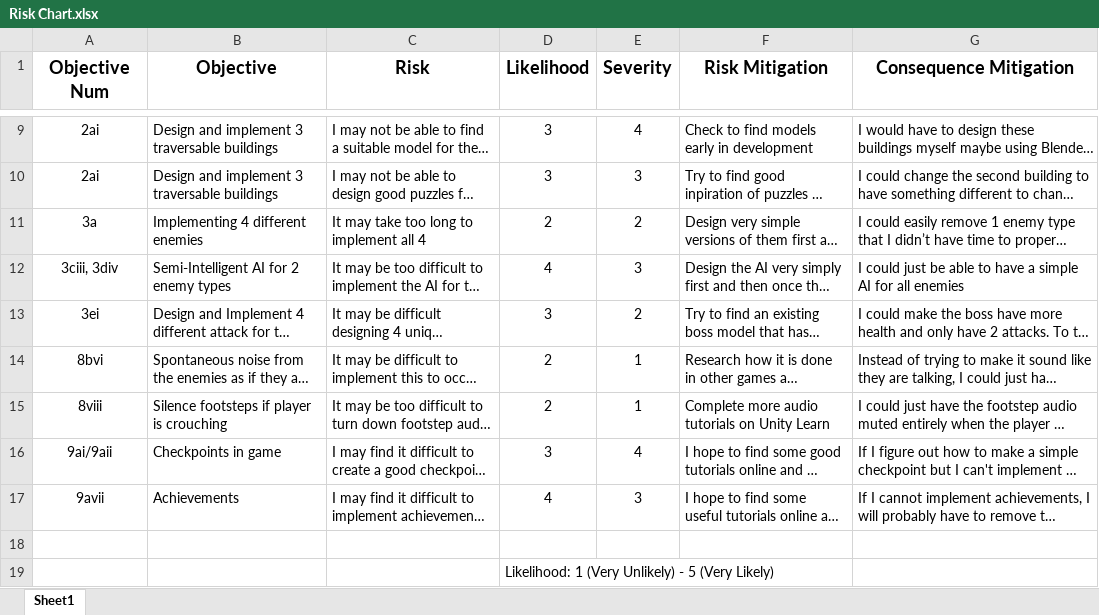
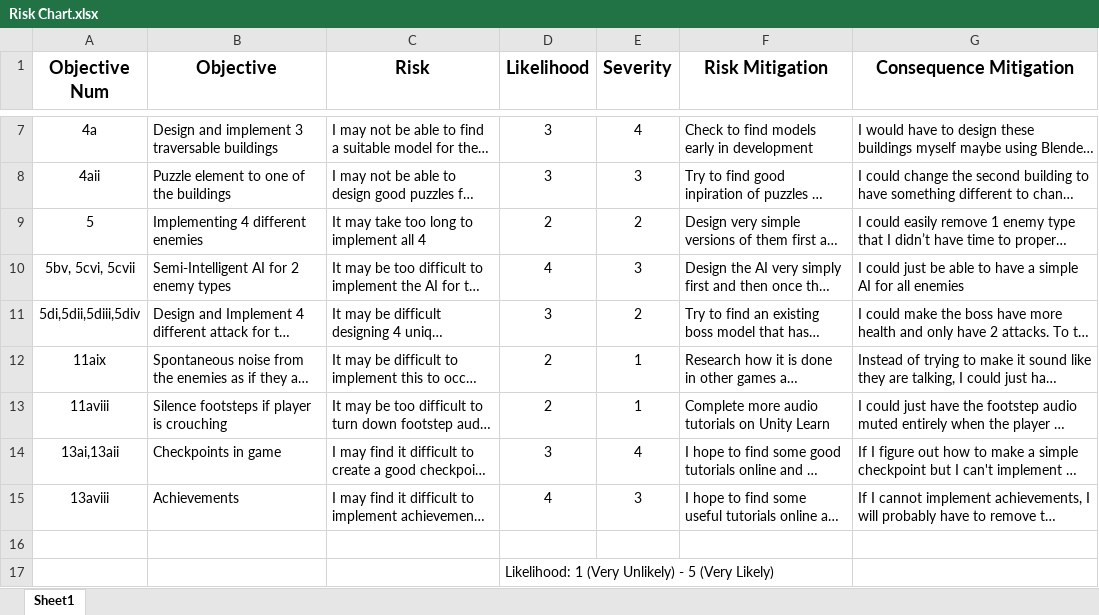
Before and after one commit to tayyab-07/IN3007-Individual_Project, an Excel workbook: Risk Chart.xlsx, sheet Sheet1, drawn as a sheet; only a part is shown, gaps mark what is left out; long unchanged cells end in …; values as stored, in another font and other column widths than the file's, no borders; addresses are those after the commit; the diff covers the shown part only; the diff names each change by its address in the sheet, - before the commit and + after, or states it on an @@ line.

```diff
--- a/Risk Chart.xlsx (sheet Sheet1)
+++ b/Risk Chart.xlsx (sheet Sheet1)
-A7 (Objective Num): 2ai
+A7 (Objective Num): 4a
-A8 (Objective Num): 2ai
+A8 (Objective Num): 4aii
-B8 (Objective): Design and implement 3 traversable buildings
+B8 (Objective): Puzzle element to one of the buildings
-A9 (Objective Num): 3a
+A9 (Objective Num): 5
-A10 (Objective Num): 3ciii, 3div
+A10 (Objective Num): 5bv, 5cvi, 5cvii
-A11 (Objective Num): 3ei
+A11 (Objective Num): 5di,5dii,5diii,5div
-A12 (Objective Num): 8bvi
+A12 (Objective Num): 11aix
-A13 (Objective Num): 8viii
+A13 (Objective Num): 11aviii
-A14 (Objective Num): 9ai/9aii
+A14 (Objective Num): 13ai,13aii
-A15 (Objective Num): 9avii
+A15 (Objective Num): 13aviii
```
Also changed, not shown: 1 added row, 3 removed rows and 2 edited cells elsewhere in this sheet, Gantt Chart.xlsx, 1 other file.
